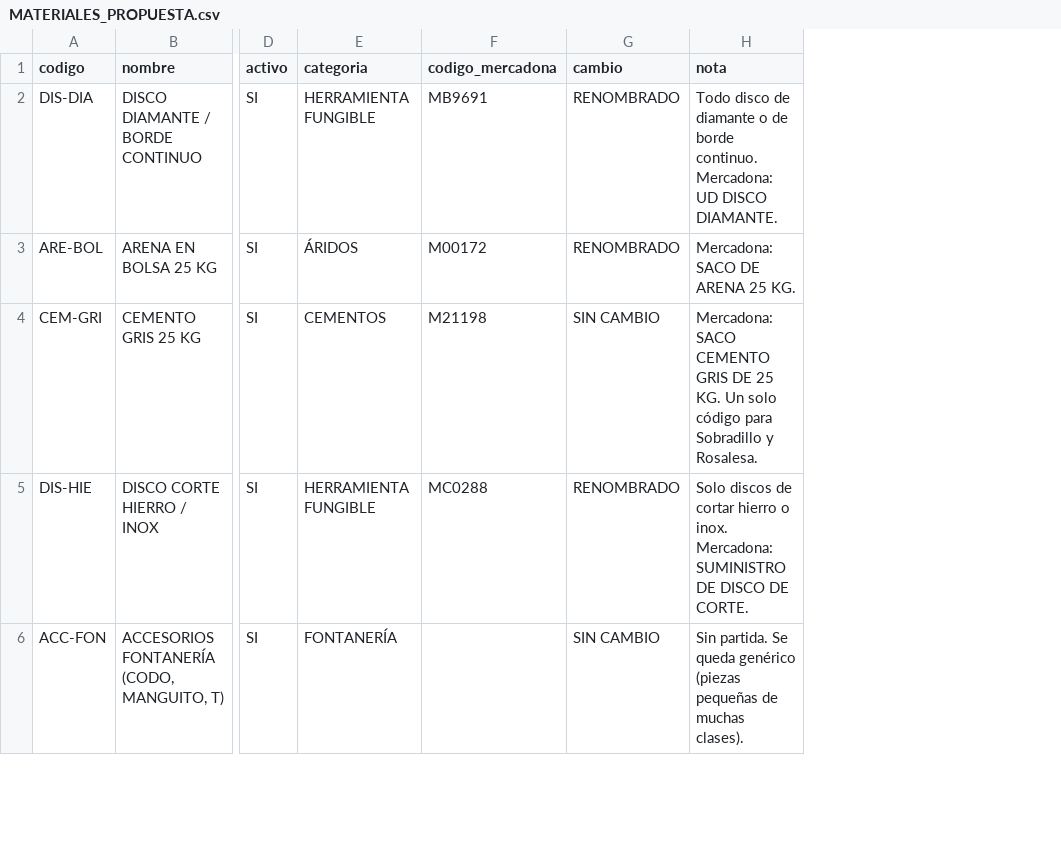
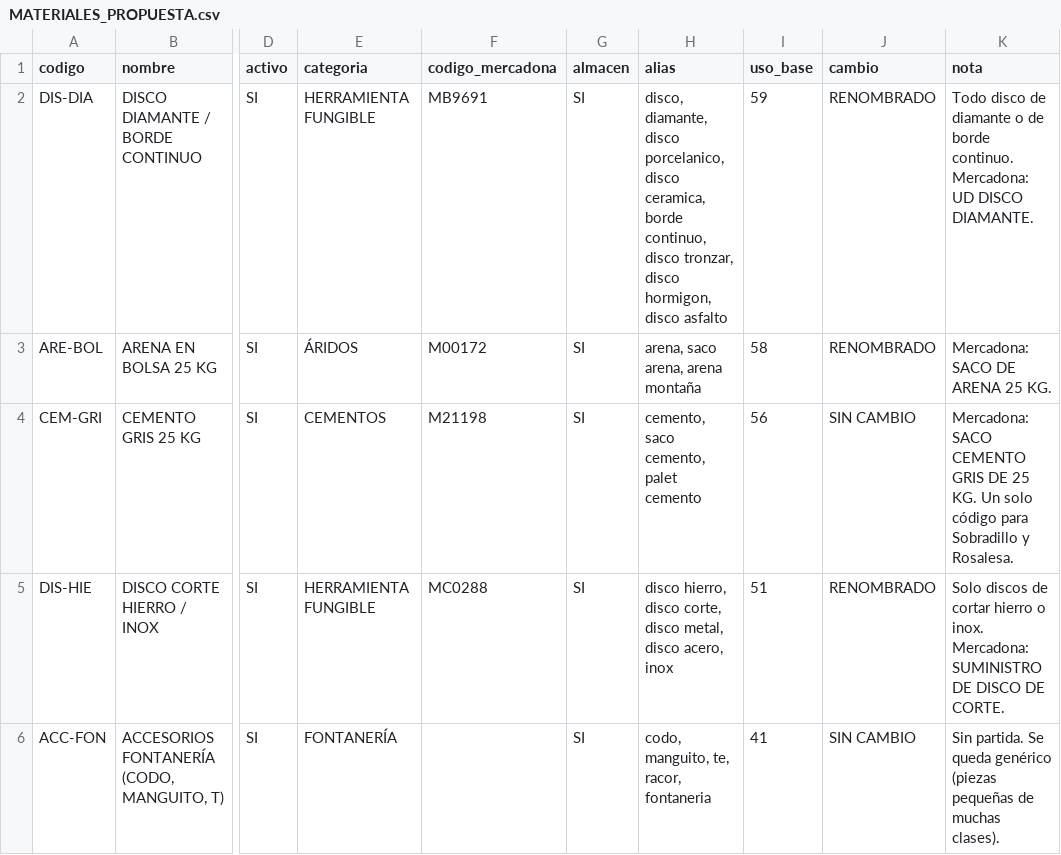
Before and after one commit to soleracanarias-pixel/app-solera, a CSV file: docs/MATERIALES_PROPUESTA.csv, drawn as a sheet; only a part is shown, gaps mark what is left out; the diff covers the shown part only; the diff names each change by its address in the sheet, - before the commit and + after, or states it on an @@ line.

```diff
--- a/docs/MATERIALES_PROPUESTA.csv
+++ b/docs/MATERIALES_PROPUESTA.csv
+column G (almacen), rows 2-6: all SI
+column H (alias), rows 2-6: disco, diamante, disco porcelanico, disco ceramica, borde continuo, disco tronzar, disco hormigon, disco asfalto | arena, saco arena, arena montaña | cemento, saco cemento, palet cemento | disco hierro, disco corte, disco metal, disco acero, inox | codo, manguito, te, racor, fontaneria
+column I (uso_base), rows 2-6: 59 | 58 | 56 | 51 | 41
```
Also changed, not shown: 1 added row, 1 removed row and 3 edited cells elsewhere in this file, 5 other files.
